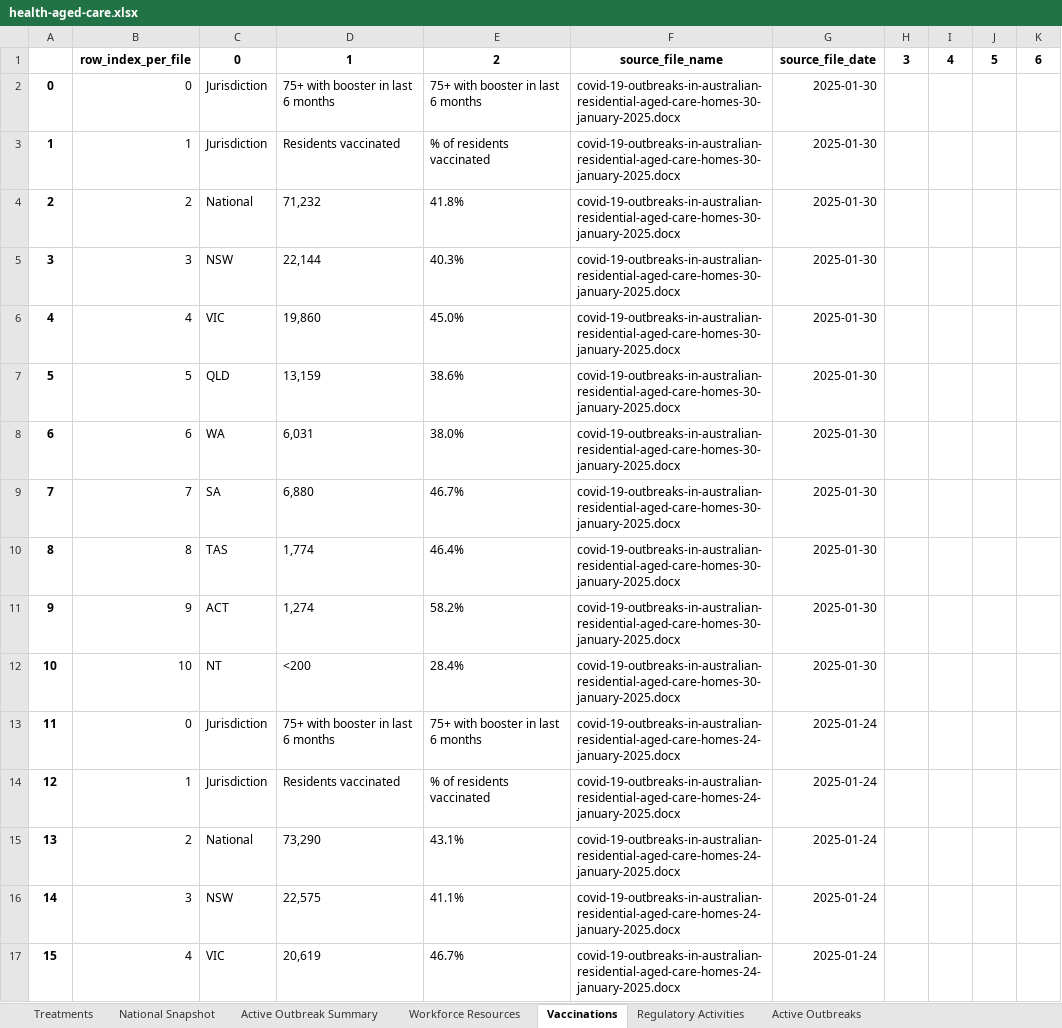
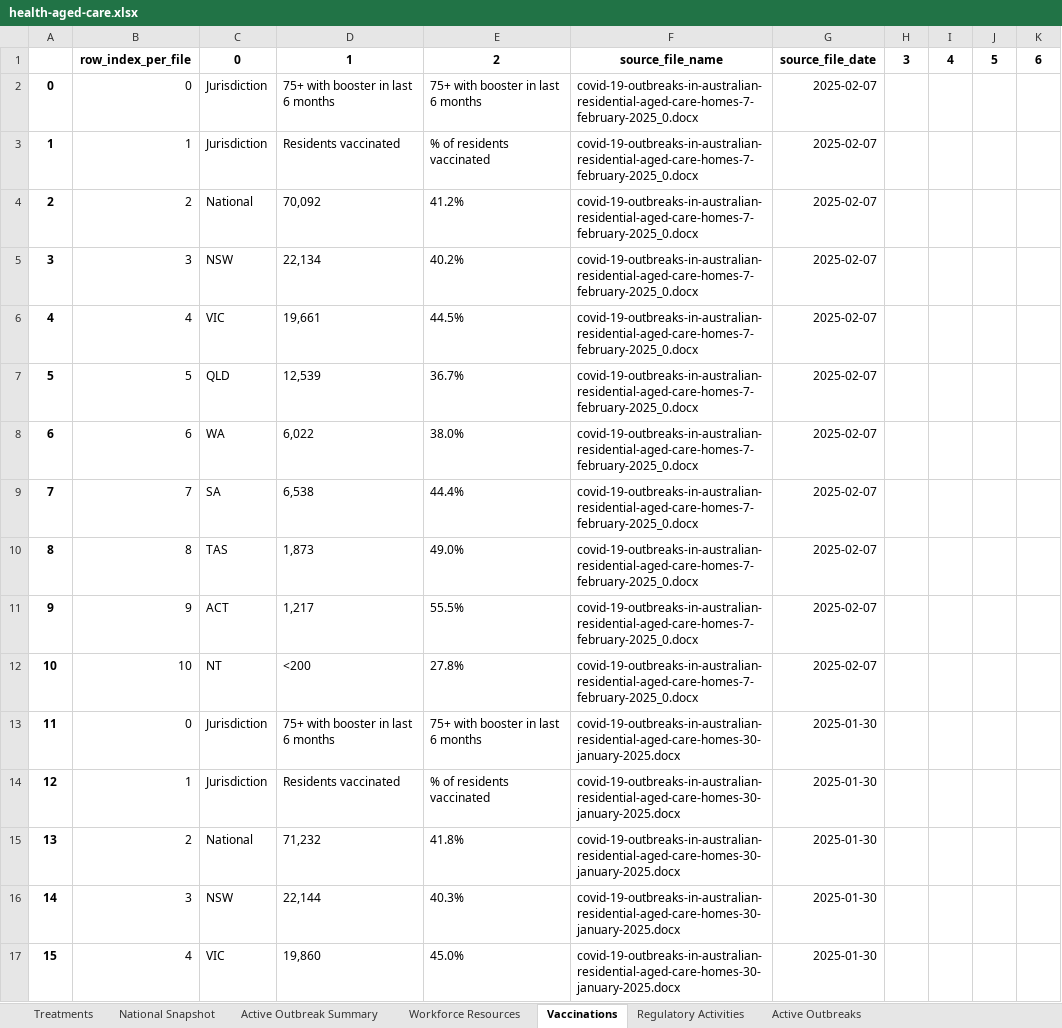
Before and after one commit to Mike-Honey/covid-19-au-vaccinations, an Excel workbook: health-aged-care/health-aged-care.xlsx, sheet Vaccinations, drawn as a sheet; only a part is shown; the shorter side is filled out with more unchanged rows; values as stored, in another font and other column widths than the file's, no borders; addresses are those after the commit; the diff names each change by its address in the sheet, - before the commit and + after, or states it on an @@ line.

```diff
--- a/health-aged-care/health-aged-care.xlsx (sheet Vaccinations)
+++ b/health-aged-care/health-aged-care.xlsx (sheet Vaccinations)
+row 2: 0 | 0 | Jurisdiction | 75+ with booster in last 6 months | 75+ with booster in last 6 months | covid-19-outbreaks-in-australian-residential-aged-care-homes-7-february-2025_0.docx | 2025-02-07
+row 3: 1 | 1 | Jurisdiction | Residents vaccinated | % of residents vaccinated | covid-19-outbreaks-in-australian-residential-aged-care-homes-7-february-2025_0.docx | 2025-02-07
+row 4: 2 | 2 | National | 70,092 | 41.2% | covid-19-outbreaks-in-australian-residential-aged-care-homes-7-february-2025_0.docx | 2025-02-07
+row 5: 3 | 3 | NSW | 22,134 | 40.2% | covid-19-outbreaks-in-australian-residential-aged-care-homes-7-february-2025_0.docx | 2025-02-07
+row 6: 4 | 4 | VIC | 19,661 | 44.5% | covid-19-outbreaks-in-australian-residential-aged-care-homes-7-february-2025_0.docx | 2025-02-07
+row 7: 5 | 5 | QLD | 12,539 | 36.7% | covid-19-outbreaks-in-australian-residential-aged-care-homes-7-february-2025_0.docx | 2025-02-07
+row 8: 6 | 6 | WA | 6,022 | 38.0% | covid-19-outbreaks-in-australian-residential-aged-care-homes-7-february-2025_0.docx | 2025-02-07
+row 9: 7 | 7 | SA | 6,538 | 44.4% | covid-19-outbreaks-in-australian-residential-aged-care-homes-7-february-2025_0.docx | 2025-02-07
+row 10: 8 | 8 | TAS | 1,873 | 49.0% | covid-19-outbreaks-in-australian-residential-aged-care-homes-7-february-2025_0.docx | 2025-02-07
+row 11: 9 | 9 | ACT | 1,217 | 55.5% | covid-19-outbreaks-in-australian-residential-aged-care-homes-7-february-2025_0.docx | 2025-02-07
+row 12: 10 | 10 | NT | <200 | 27.8% | covid-19-outbreaks-in-australian-residential-aged-care-homes-7-february-2025_0.docx | 2025-02-07
@@ column A renumbered from row 13 down @@
```
Also changed, not shown: sheet Active Outbreaks, sheet Active Outbreak Summary, sheet National Snapshot, sheet Regulatory Activities, sheet Workforce Resources, sheet Treatments, 2 other files.
